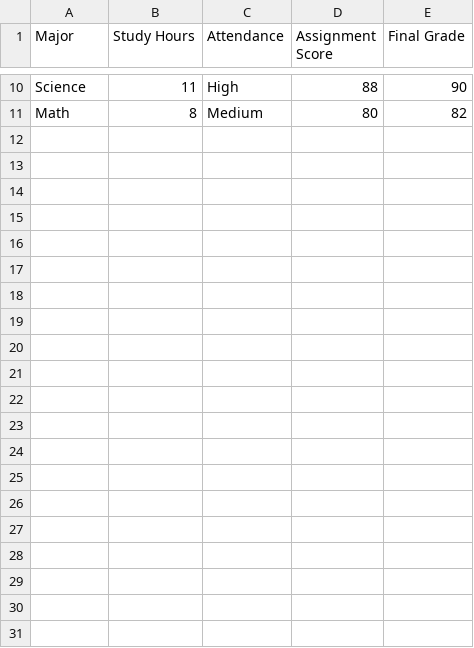
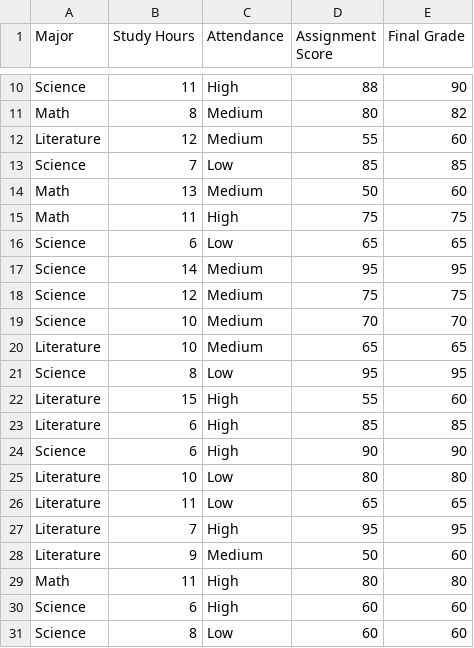
Before and after one commit to adityaB-code100/practice-set-2, a CSV file: Grp5.csv, drawn as a sheet; only a part is shown, gaps mark what is left out.

Commit message:
Update Grp5.csv

```diff
--- a/Grp5.csv
+++ b/Grp5.csv
@@ -11 +11,21 @@ Science,11,High,88,90
 Math,8,Medium,80,82
+Literature,12,Medium,55,60
+Science,7,Low,85,85
+Math,13,Medium,50,60
+Math,11,High,75,75
+Science,6,Low,65,65
+Science,14,Medium,95,95
+Science,12,Medium,75,75
+Science,10,Medium,70,70
+Literature,10,Medium,65,65
+Science,8,Low,95,95
+Literature,15,High,55,60
+Literature,6,High,85,85
+Science,6,High,90,90
+Literature,10,Low,80,80
+Literature,11,Low,65,65
+Literature,7,High,95,95
+Literature,9,Medium,50,60
+Math,11,High,80,80
+Science,6,High,60,60
+Science,8,Low,60,60
```
